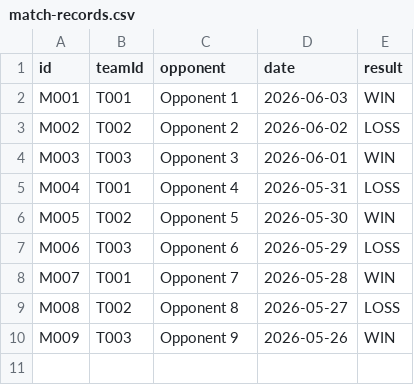
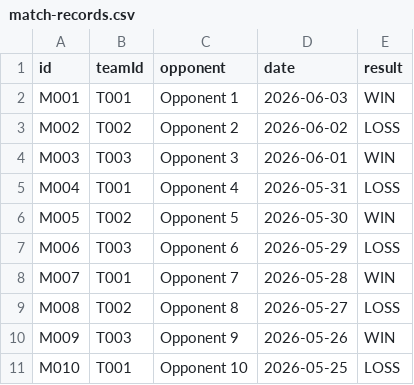
Before and after one commit to peibingchen/HonorOfKings-IMS, a CSV file: data/match-records.csv, drawn as a sheet; the diff names each change by its address in the sheet, - before the commit and + after, or states it on an @@ line.

```diff
--- a/data/match-records.csv
+++ b/data/match-records.csv
+row 11: M010 | T001 | Opponent 10 | 2026-05-25 | LOSS
```
Also changed, not shown: data/match-picks.csv.
